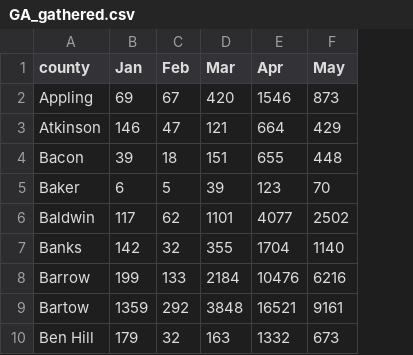
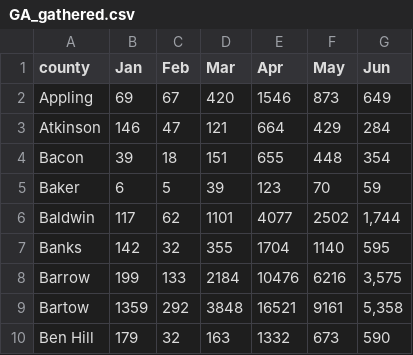
Before and after one commit to andyzwang/coronavirus-unemployment, a CSV file: initial_claims/GA/GA_gathered.csv, drawn as a sheet; only a part is shown; the diff names each change by its address in the sheet, - before the commit and + after, or states it on an @@ line.

```diff
--- a/initial_claims/GA/GA_gathered.csv
+++ b/initial_claims/GA/GA_gathered.csv
+column G (Jun), rows 2-10: 649 | 284 | 354 | 59 | 1,744 | 595 | 3,575 | 5,358 | 590
```
Also changed, not shown: 1 other file.
